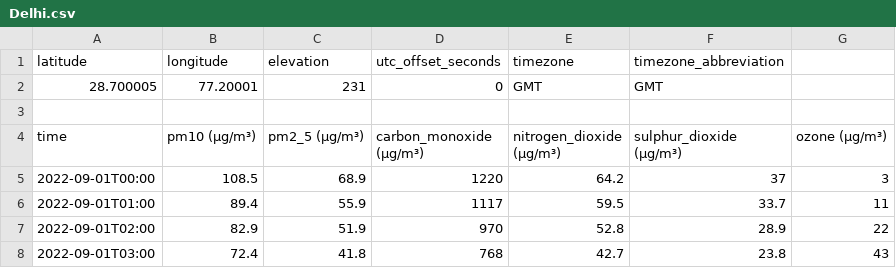
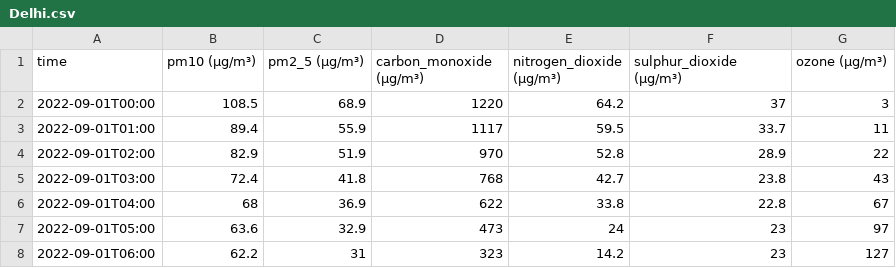
Before and after one commit to KrishnenduMR/ProjectAir, a CSV file: data/Delhi.csv, drawn as a sheet; only a part is shown; the shorter side is filled out with more unchanged rows.

```diff
--- a/data/Delhi.csv
+++ b/data/Delhi.csv
@@ -1,4 +1 @@
-latitude,longitude,elevation,utc_offset_seconds,timezone,timezone_abbreviation,
-28.700005,77.20001,231,0,GMT,GMT,
-,,,,,,
 time,pm10 (μg/m³),pm2_5 (μg/m³),carbon_monoxide (μg/m³),nitrogen_dioxide (μg/m³),sulphur_dioxide (μg/m³),ozone (μg/m³)
```
Also changed, not shown: data/Chennai.csv, data/Koonimedu.csv, 2 other files.
